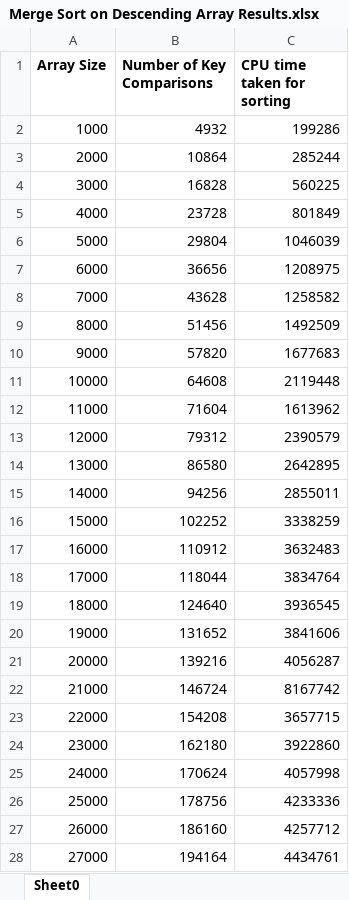
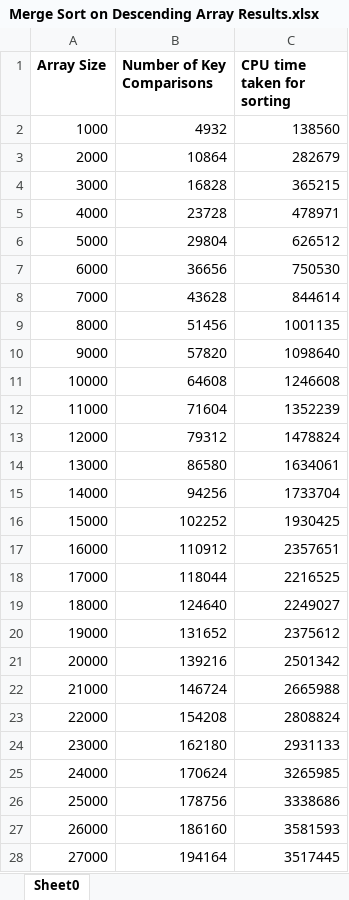
Before and after one commit to ann3431/CZ2001-Lab3, an Excel workbook: Output Data/Merge Sort on Descending Array Results.xlsx, sheet Sheet0, drawn as a sheet; only a part is shown; values as stored, in another font and other column widths than the file's, no borders; the diff covers the shown part only; the diff names each change by its address in the sheet, - before the commit and + after, or states it on an @@ line.

```diff
--- a/Output Data/Merge Sort on Descending Array Results.xlsx (sheet Sheet0)
+++ b/Output Data/Merge Sort on Descending Array Results.xlsx (sheet Sheet0)
-C2 (CPU time taken for sorting): 199286
+C2 (CPU time taken for sorting): 138560
-C3 (CPU time taken for sorting): 285244
+C3 (CPU time taken for sorting): 282679
-C4 (CPU time taken for sorting): 560225
+C4 (CPU time taken for sorting): 365215
-C5 (CPU time taken for sorting): 801849
+C5 (CPU time taken for sorting): 478971
-C6 (CPU time taken for sorting): 1046039
+C6 (CPU time taken for sorting): 626512
-C7 (CPU time taken for sorting): 1208975
+C7 (CPU time taken for sorting): 750530
-C8 (CPU time taken for sorting): 1258582
+C8 (CPU time taken for sorting): 844614
-C9 (CPU time taken for sorting): 1492509
+C9 (CPU time taken for sorting): 1001135
-C10 (CPU time taken for sorting): 1677683
+C10 (CPU time taken for sorting): 1098640
-C11 (CPU time taken for sorting): 2119448
+C11 (CPU time taken for sorting): 1246608
-C12 (CPU time taken for sorting): 1613962
+C12 (CPU time taken for sorting): 1352239
-C13 (CPU time taken for sorting): 2390579
+C13 (CPU time taken for sorting): 1478824
-C14 (CPU time taken for sorting): 2642895
+C14 (CPU time taken for sorting): 1634061
-C15 (CPU time taken for sorting): 2855011
+C15 (CPU time taken for sorting): 1733704
-C16 (CPU time taken for sorting): 3338259
+C16 (CPU time taken for sorting): 1930425
-C17 (CPU time taken for sorting): 3632483
+C17 (CPU time taken for sorting): 2357651
-C18 (CPU time taken for sorting): 3834764
+C18 (CPU time taken for sorting): 2216525
-C19 (CPU time taken for sorting): 3936545
+C19 (CPU time taken for sorting): 2249027
-C20 (CPU time taken for sorting): 3841606
+C20 (CPU time taken for sorting): 2375612
-C21 (CPU time taken for sorting): 4056287
+C21 (CPU time taken for sorting): 2501342
-C22 (CPU time taken for sorting): 8167742
+C22 (CPU time taken for sorting): 2665988
-C23 (CPU time taken for sorting): 3657715
+C23 (CPU time taken for sorting): 2808824
-C24 (CPU time taken for sorting): 3922860
+C24 (CPU time taken for sorting): 2931133
-C25 (CPU time taken for sorting): 4057998
+C25 (CPU time taken for sorting): 3265985
-C26 (CPU time taken for sorting): 4233336
+C26 (CPU time taken for sorting): 3338686
-C27 (CPU time taken for sorting): 4257712
+C27 (CPU time taken for sorting): 3581593
-C28 (CPU time taken for sorting): 4434761
+C28 (CPU time taken for sorting): 3517445
```
Also changed, not shown: 73 edited cells elsewhere in this sheet, Output Data/Insertion Sort on Ascending Array Results.xlsx, Output Data/Insertion Sort on Descending Array Results.xlsx, 3 other files.
